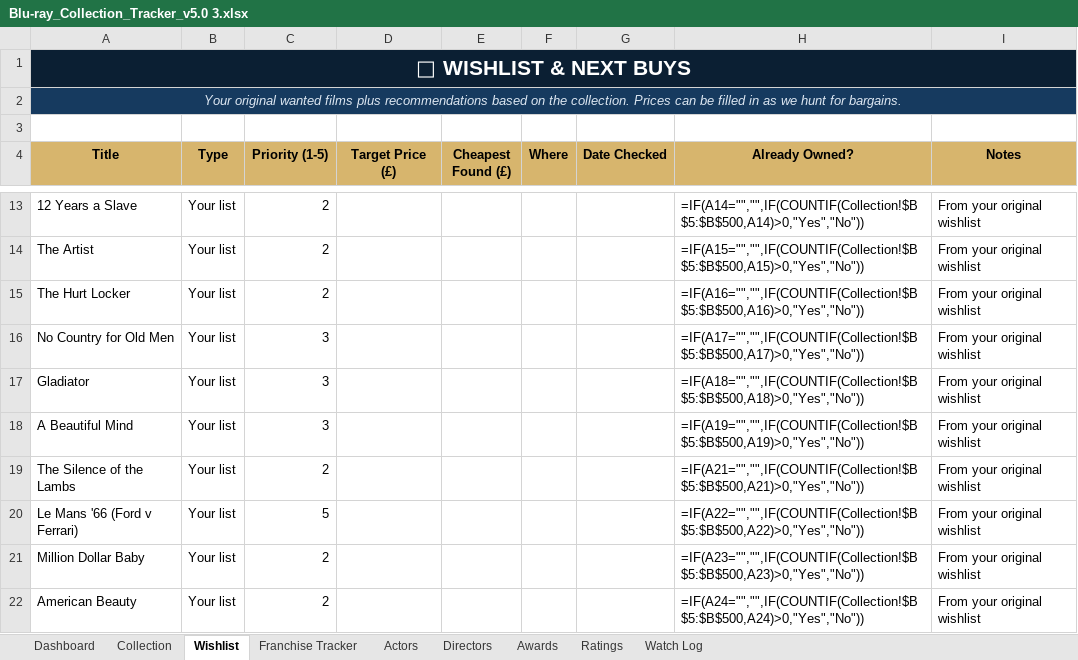
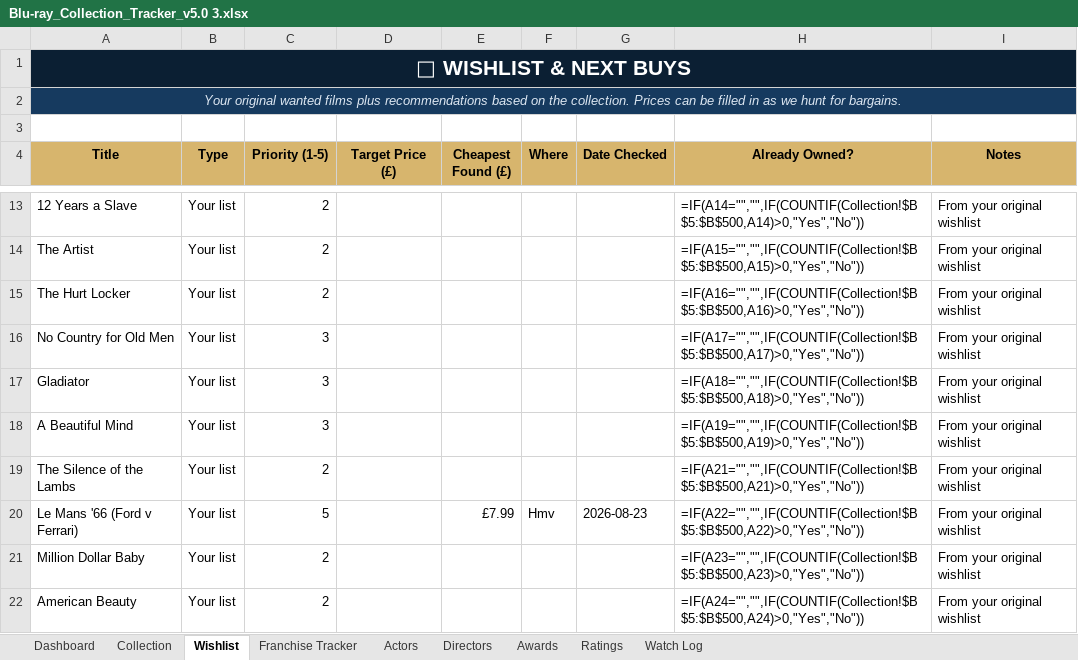
Before and after one commit to tingonting/Blu-ray-tracker, an Excel workbook: Blu-ray_Collection_Tracker_v5.0 3.xlsx, sheet Wishlist, drawn as a sheet; only a part is shown, gaps mark what is left out; values as stored, in another font and other column widths than the file's, no borders; formulas without a stored value are shown as written; conditional formats not drawn; the diff names each change by its address in the sheet, - before the commit and + after, or states it on an @@ line.

Commit message:
Update collection — 2026-08-23 19:59

```diff
--- a/Blu-ray_Collection_Tracker_v5.0 3.xlsx (sheet Wishlist)
+++ b/Blu-ray_Collection_Tracker_v5.0 3.xlsx (sheet Wishlist)
-E20 (Cheapest Found (£)): (empty)
+E20 (Cheapest Found (£)): £7.99
-F20 (Where): (empty)
+F20 (Where): Hmv
-G20 (Date Checked): (empty)
+G20 (Date Checked): 2026-08-23
```
